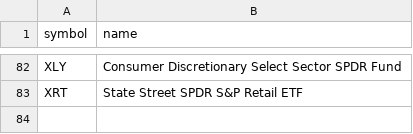
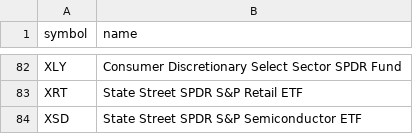
Before and after one commit to chineduezebuiroh/stock-market-intel, a CSV file: config/excluded_symbols.csv, drawn as a sheet; only a part is shown, gaps mark what is left out.

Commit message:
Update excluded_symbols.csv

```diff
--- a/config/excluded_symbols.csv
+++ b/config/excluded_symbols.csv
@@ -83 +83,2 @@ XLY,Consumer Discretionary Select Sector SPDR Fund
 XRT,State Street SPDR S&P Retail ETF
+XSD,State Street SPDR S&P Semiconductor ETF
```
